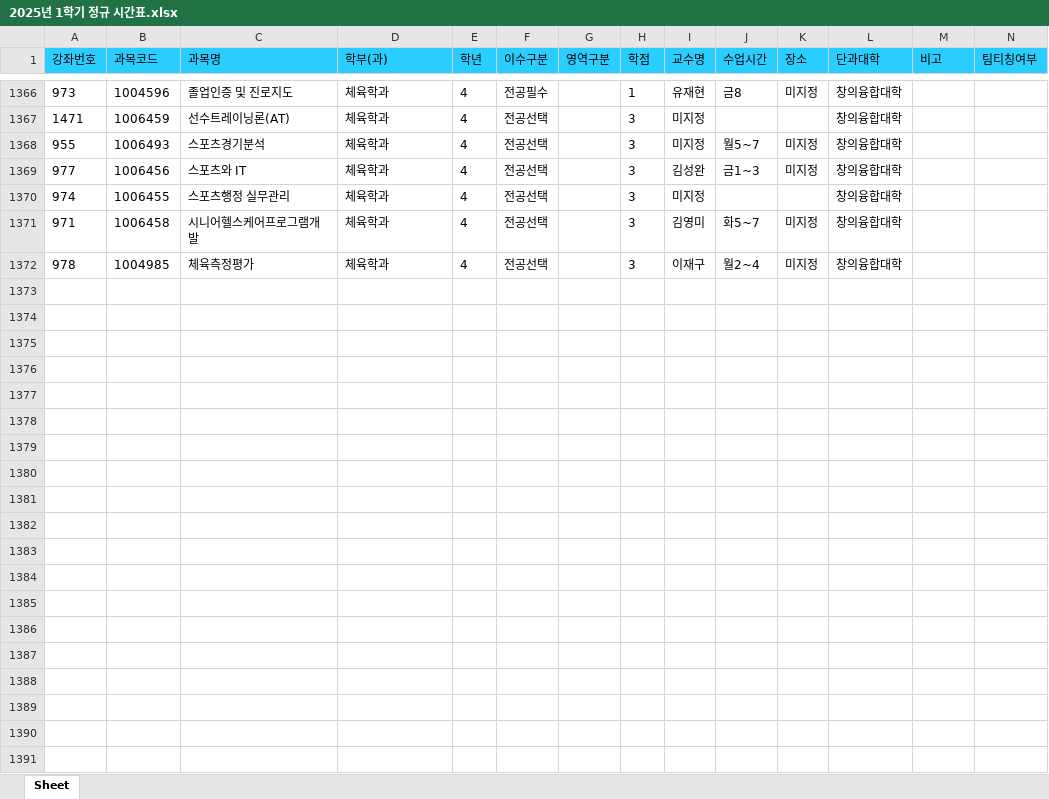
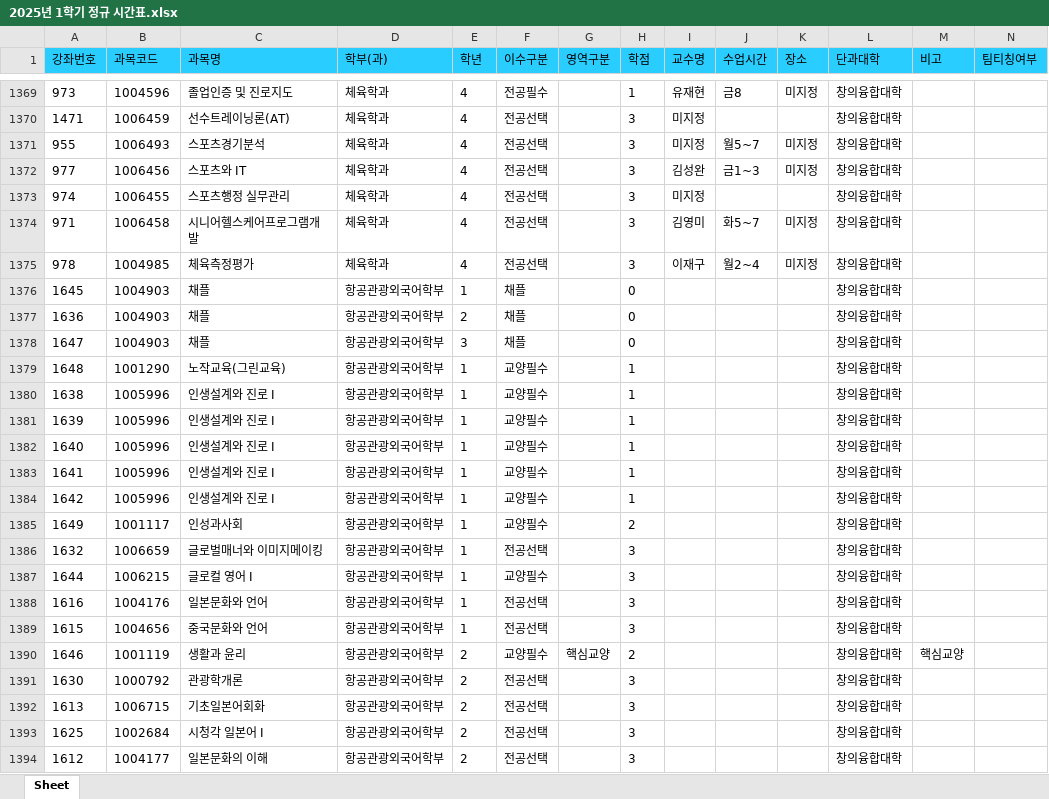
Before and after one commit to syu-kr/lecture.syu.kr-everytime, an Excel workbook: data/2025년 1학기 정규 시간표.xlsx, sheet Sheet, drawn as a sheet; only a part is shown, gaps mark what is left out; values as stored, in another font and other column widths than the file's, no borders; the diff covers the shown part only; the diff names each change by its address in the sheet, - before the commit and + after, or states it on an @@ line.

Commit message:
upload: data files

```diff
--- a/data/2025년 1학기 정규 시간표.xlsx (sheet Sheet)
+++ b/data/2025년 1학기 정규 시간표.xlsx (sheet Sheet)
+row 1376: 1645 | 1004903 | 채플 | 항공관광외국어학부 | 1 | 채플 |  | 0 |  |  |  | 창의융합대학
+row 1377: 1636 | 1004903 | 채플 | 항공관광외국어학부 | 2 | 채플 |  | 0 |  |  |  | 창의융합대학
+row 1378: 1647 | 1004903 | 채플 | 항공관광외국어학부 | 3 | 채플 |  | 0 |  |  |  | 창의융합대학
+row 1379: 1648 | 1001290 | 노작교육(그린교육) | 항공관광외국어학부 | 1 | 교양필수 |  | 1 |  |  |  | 창의융합대학
+row 1380: 1638 | 1005996 | 인생설계와 진로 I | 항공관광외국어학부 | 1 | 교양필수 |  | 1 |  |  |  | 창의융합대학
+row 1381: 1639 | 1005996 | 인생설계와 진로 I | 항공관광외국어학부 | 1 | 교양필수 |  | 1 |  |  |  | 창의융합대학
+row 1382: 1640 | 1005996 | 인생설계와 진로 I | 항공관광외국어학부 | 1 | 교양필수 |  | 1 |  |  |  | 창의융합대학
+row 1383: 1641 | 1005996 | 인생설계와 진로 I | 항공관광외국어학부 | 1 | 교양필수 |  | 1 |  |  |  | 창의융합대학
+row 1384: 1642 | 1005996 | 인생설계와 진로 I | 항공관광외국어학부 | 1 | 교양필수 |  | 1 |  |  |  | 창의융합대학
+row 1385: 1649 | 1001117 | 인성과사회 | 항공관광외국어학부 | 1 | 교양필수 |  | 2 |  |  |  | 창의융합대학
+row 1386: 1632 | 1006659 | 글로벌매너와 이미지메이킹 | 항공관광외국어학부 | 1 | 전공선택 |  | 3 |  |  |  | 창의융합대학
+row 1387: 1644 | 1006215 | 글로컬 영어 I | 항공관광외국어학부 | 1 | 교양필수 |  | 3 |  |  |  | 창의융합대학
+row 1388: 1616 | 1004176 | 일본문화와 언어 | 항공관광외국어학부 | 1 | 전공선택 |  | 3 |  |  |  | 창의융합대학
+row 1389: 1615 | 1004656 | 중국문화와 언어 | 항공관광외국어학부 | 1 | 전공선택 |  | 3 |  |  |  | 창의융합대학
+row 1390: 1646 | 1001119 | 생활과 윤리 | 항공관광외국어학부 | 2 | 교양필수 | 핵심교양 | 2 |  |  |  | 창의융합대학 | 핵심교양
+row 1391: 1630 | 1000792 | 관광학개론 | 항공관광외국어학부 | 2 | 전공선택 |  | 3 |  |  |  | 창의융합대학
+row 1392: 1613 | 1006715 | 기초일본어회화 | 항공관광외국어학부 | 2 | 전공선택 |  | 3 |  |  |  | 창의융합대학
+row 1393: 1625 | 1002684 | 시청각 일본어 I | 항공관광외국어학부 | 2 | 전공선택 |  | 3 |  |  |  | 창의융합대학
+row 1394: 1612 | 1004177 | 일본문화의 이해 | 항공관광외국어학부 | 2 | 전공선택 |  | 3 |  |  |  | 창의융합대학
```
Also changed, not shown: 29 added rows, 1 removed row and 66 edited cells elsewhere in this sheet, 1 other file.
